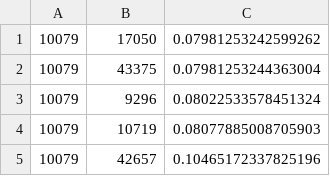
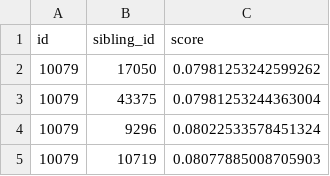
Before and after one commit to annitziak/biodiversity_analysis, a CSV file: Outputs/co-occuring.csv, drawn as a sheet; only a part is shown; the shorter side is filled out with more unchanged rows; the diff names each change by its address in the sheet, - before the commit and + after, or states it on an @@ line.

```diff
--- a/Outputs/co-occuring.csv
+++ b/Outputs/co-occuring.csv
+row 1: id | sibling_id | score
```
Also changed, not shown: 36 other files.
